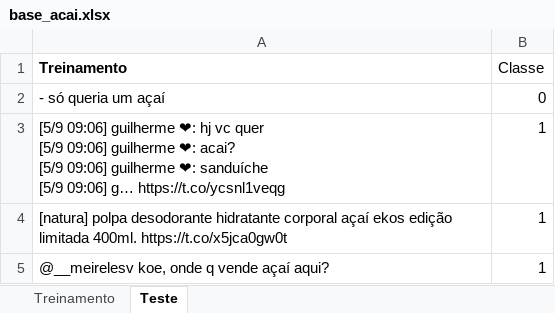
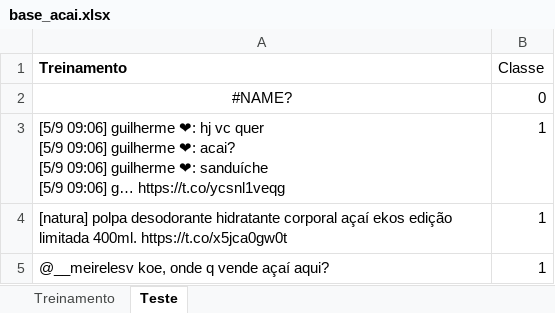
Before and after one commit to ellenbs/Projeto-2_CD, an Excel workbook: base_acai.xlsx, sheet Teste, drawn as a sheet; only a part is shown; values as stored, in another font and other column widths than the file's, no borders; the diff names each change by its address in the sheet, - before the commit and + after, or states it on an @@ line.

```diff
--- a/base_acai.xlsx (sheet Teste)
+++ b/base_acai.xlsx (sheet Teste)
-A2 (Treinamento): - só queria um açaí
+A2 (Treinamento): #NAME?
-A2 alignment: left
+A2 alignment: center
```
Also changed, not shown: 2 other files.
